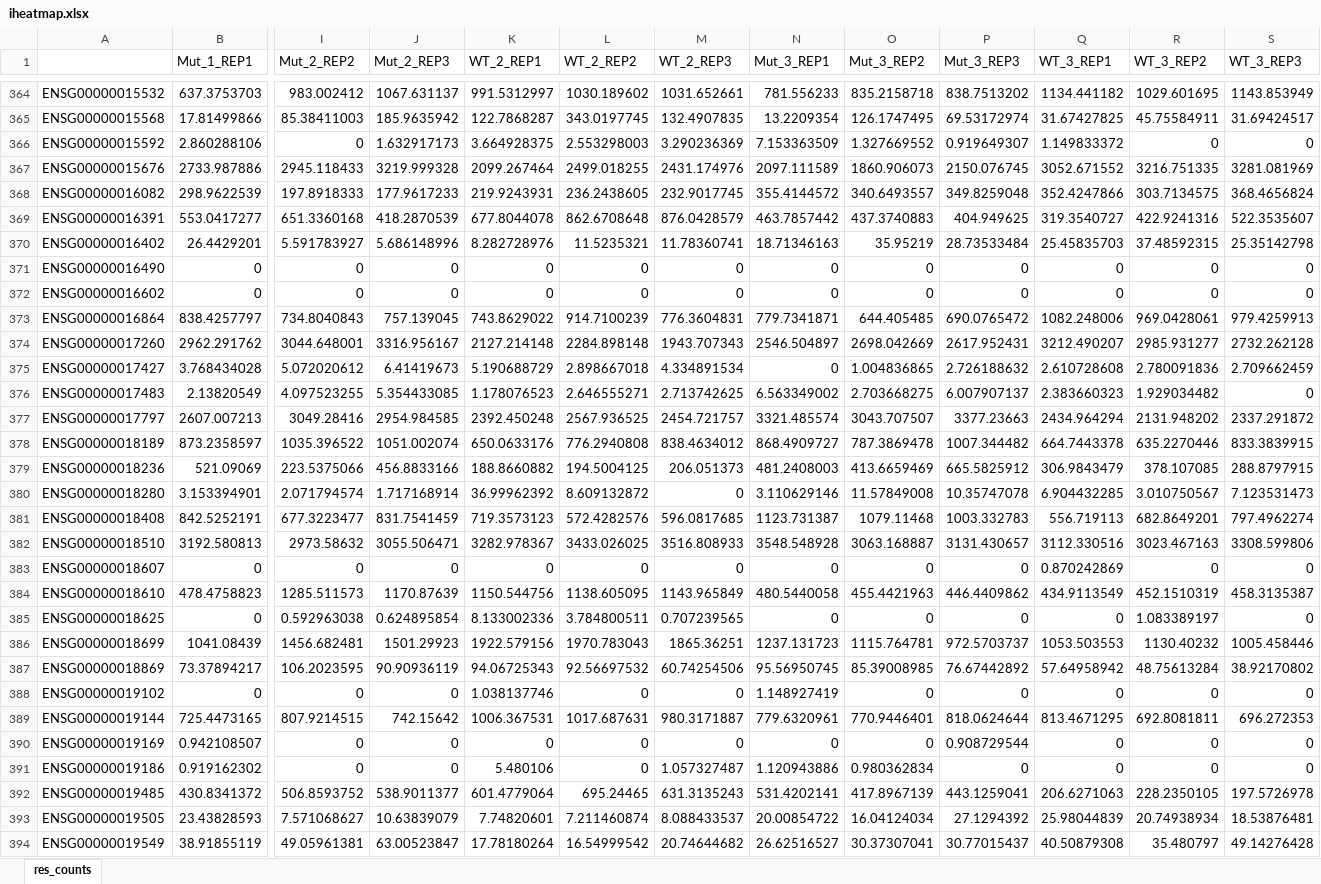
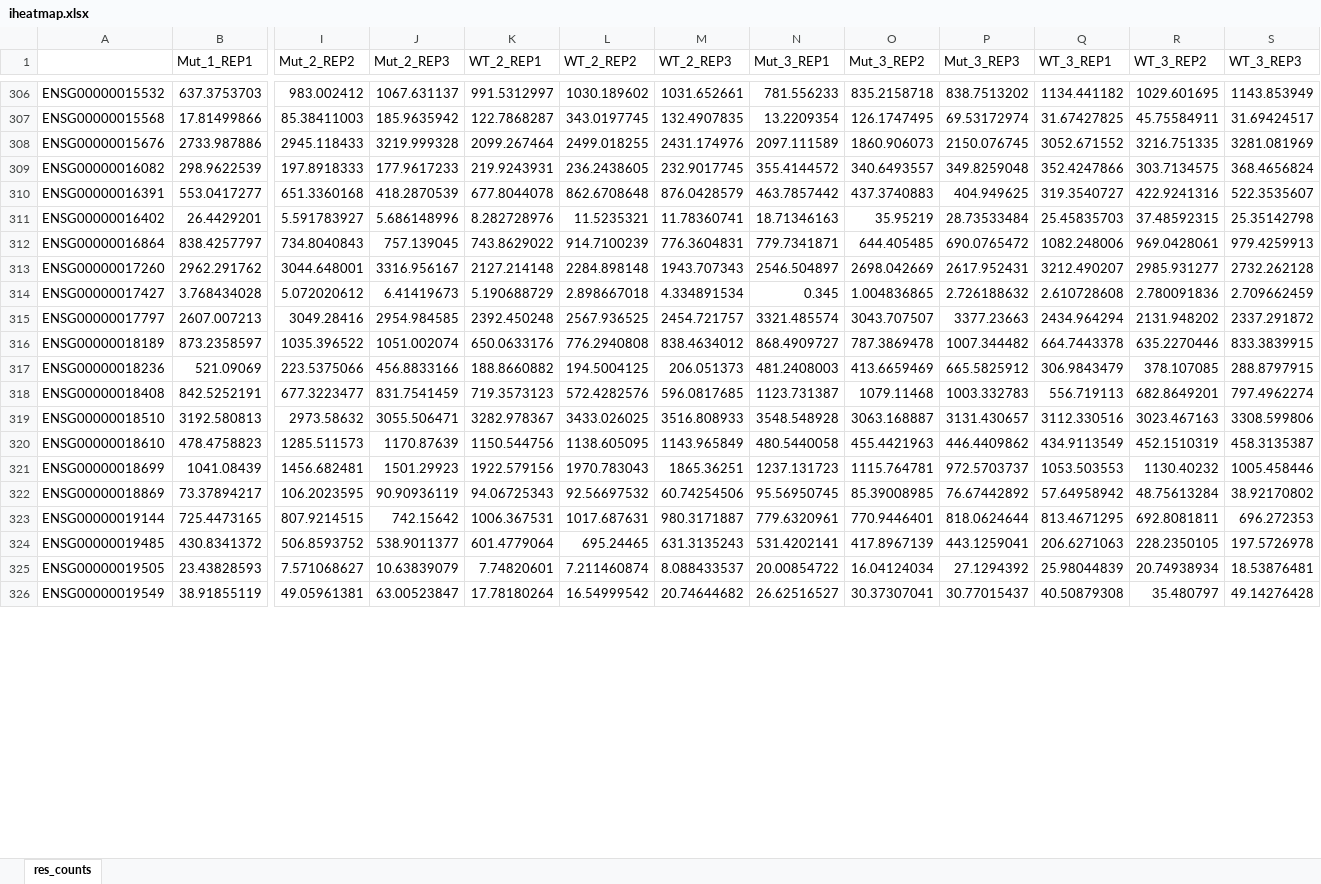
Before and after one commit to mpg-age-bioinformatics/flaski, an Excel workbook: utils/demo_data/iheatmap.xlsx, sheet res_counts, drawn as a sheet; only a part is shown, gaps mark what is left out; values as stored, in another font and other column widths than the file's, no borders; removed rows and columns are numbered as before the commit, all else as after; rows hold the shown columns only; the diff covers the shown part only; the diff names each change by its address in the sheet, - before the commit and + after, or states it on an @@ line.

Commit message:
lineplot demo data

```diff
--- a/utils/demo_data/iheatmap.xlsx (sheet res_counts)
+++ b/utils/demo_data/iheatmap.xlsx (sheet res_counts)
-row 366: ENSG00000015592 | 2.860288106 | 0 | 1.632917173 | 3.664928375 | 2.553298003 | 3.290236369 | 7.153363509 | 1.327669552 | 0.919649307 | 1.149833372 | 0 | 0
-row 371: ENSG00000016490 | 0 | 0 | 0 | 0 | 0 | 0 | 0 | 0 | 0 | 0 | 0 | 0
-row 372: ENSG00000016602 | 0 | 0 | 0 | 0 | 0 | 0 | 0 | 0 | 0 | 0 | 0 | 0
-N314 (Mut_3_REP1): 0
+N314 (Mut_3_REP1): 0.345
-row 376: ENSG00000017483 | 2.13820549 | 4.097523255 | 5.354433085 | 1.178076523 | 2.646555271 | 2.713742625 | 6.563349002 | 2.703668275 | 6.007907137 | 2.383660323 | 1.929034482 | 0
-row 380: ENSG00000018280 | 3.153394901 | 2.071794574 | 1.717168914 | 36.99962392 | 8.609132872 | 0 | 3.110629146 | 11.57849008 | 10.35747078 | 6.904432285 | 3.010750567 | 7.123531473
-row 383: ENSG00000018607 | 0 | 0 | 0 | 0 | 0 | 0 | 0 | 0 | 0 | 0.870242869 | 0 | 0
-row 385: ENSG00000018625 | 0 | 0.592963038 | 0.624895854 | 8.133002336 | 3.784800511 | 0.707239565 | 0 | 0 | 0 | 0 | 1.083389197 | 0
-row 388: ENSG00000019102 | 0 | 0 | 0 | 1.038137746 | 0 | 0 | 1.148927419 | 0 | 0 | 0 | 0 | 0
-row 390: ENSG00000019169 | 0.942108507 | 0 | 0 | 0 | 0 | 0 | 0 | 0 | 0.908729544 | 0 | 0 | 0
-row 391: ENSG00000019186 | 0.919162302 | 0 | 0 | 5.480106 | 0 | 1.057327487 | 1.120943886 | 0.980362834 | 0 | 0 | 0 | 0
```
Also changed, not shown: 83 removed rows and 31 edited cells elsewhere in this sheet, 1 other file.
